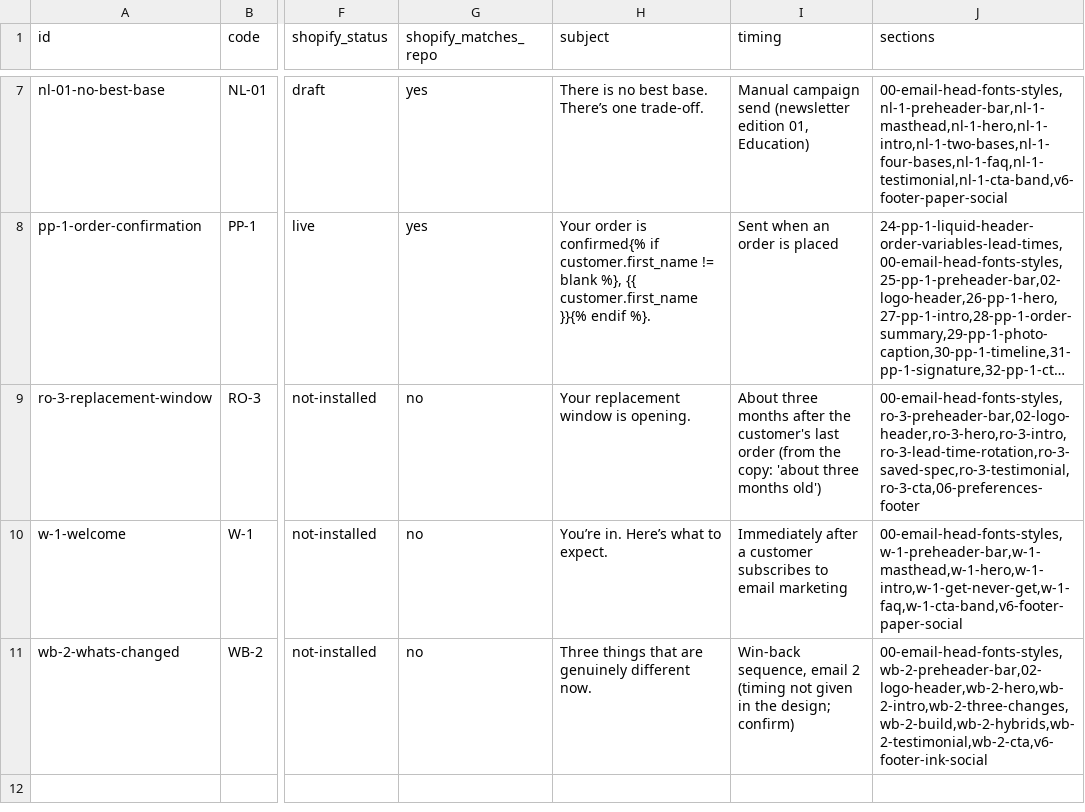
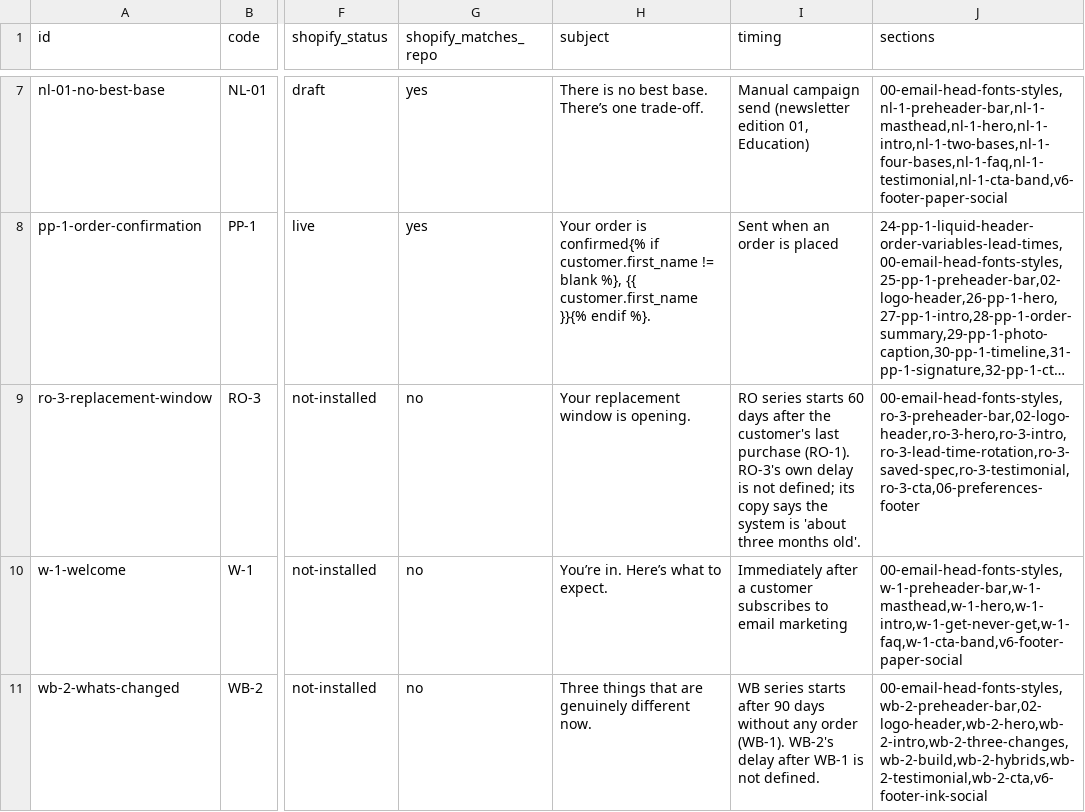
Before and after one commit to ascensio-digital-solutions/marketing, a TSV file: templates/emails/index.tsv, drawn as a sheet; only a part is shown, gaps mark what is left out; long unchanged cells end in …; the diff names each change by its address in the sheet, - before the commit and + after, or states it on an @@ line.

```diff
--- a/templates/emails/index.tsv
+++ b/templates/emails/index.tsv
-I9 (timing): About three months after the customer's last order (from the copy: 'about three months old')
+I9 (timing): RO series starts 60 days after the customer's last purchase (RO-1). RO-3's own delay is not defined; its copy says the system is 'about three months old'.
-I11 (timing): Win-back sequence, email 2 (timing not given in the design; confirm)
+I11 (timing): WB series starts after 90 days without any order (WB-1). WB-2's delay after WB-1 is not defined.
```
Also changed, not shown: templates/email-blocks/index.tsv, 24 other files.
